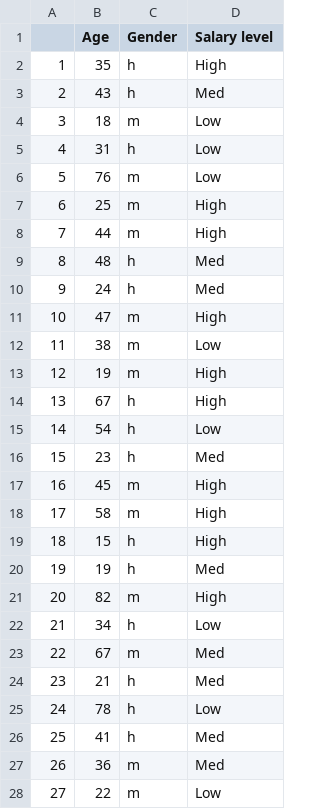
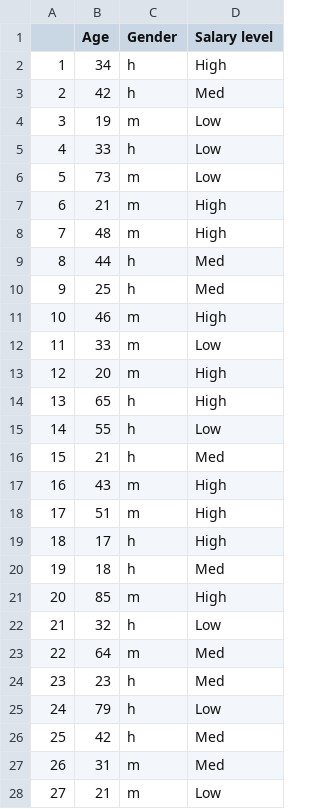
Before and after one commit to milegroup/gasatad, a CSV file: datafiles/testfile2.csv, drawn as a sheet; only a part is shown; the diff covers the shown part only.

```diff
--- a/datafiles/testfile2.csv
+++ b/datafiles/testfile2.csv
@@ -1,28 +1,28 @@
 ,Age,Gender,Salary level
-1,35,h,High
-2,43,h,Med
-3,18,m,Low
-4,31,h,Low
-5,76,m,Low
-6,25,m,High
-7,44,m,High
-8,48,h,Med
-9,24,h,Med
-10,47,m,High
-11,38,m,Low
-12,19,m,High
-13,67,h,High
-14,54,h,Low
-15,23,h,Med
-16,45,m,High
-17,58,m,High
-18,15,h,High
-19,19,h,Med
-20,82,m,High
-21,34,h,Low
-22,67,m,Med
-23,21,h,Med
-24,78,h,Low
-25,41,h,Med
-26,36,m,Med
-27,22,m,Low
+1,34,h,High
+2,42,h,Med
+3,19,m,Low
+4,33,h,Low
+5,73,m,Low
+6,21,m,High
+7,48,m,High
+8,44,h,Med
+9,25,h,Med
+10,46,m,High
+11,33,m,Low
+12,20,m,High
+13,65,h,High
+14,55,h,Low
+15,21,h,Med
+16,43,m,High
+17,51,m,High
+18,17,h,High
+19,18,h,Med
+20,85,m,High
+21,32,h,Low
+22,64,m,Med
+23,23,h,Med
+24,79,h,Low
+25,42,h,Med
+26,31,m,Med
+27,21,m,Low
```
Also changed, not shown: 3 edited cells elsewhere in this file, datafiles/testfile1.csv.
